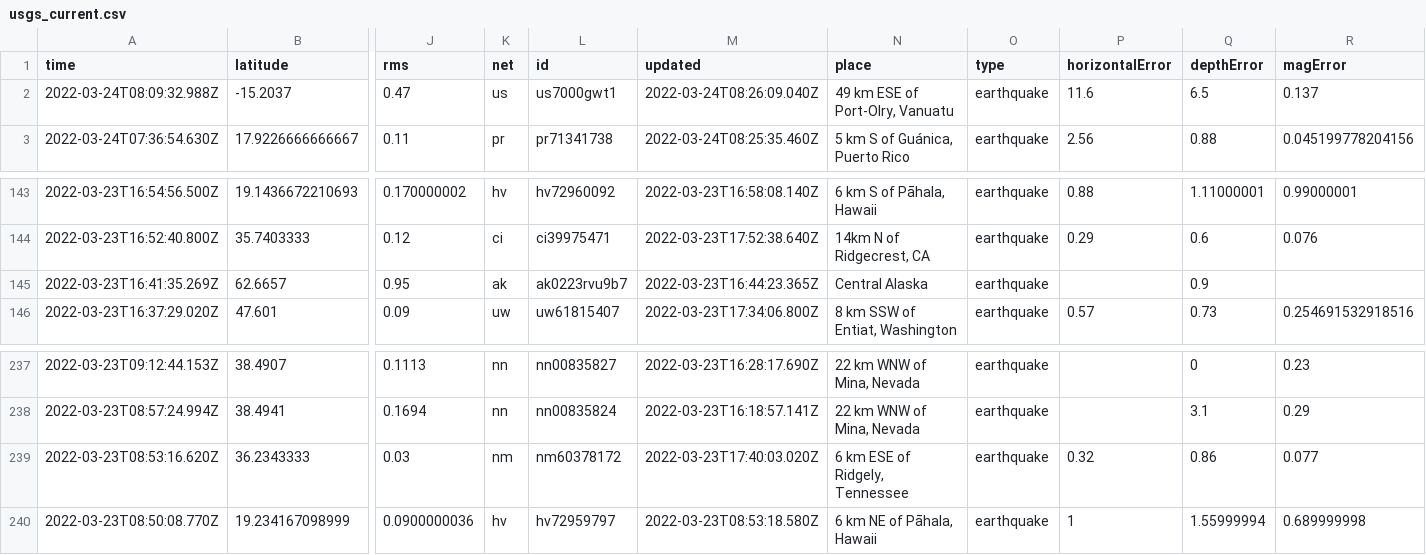
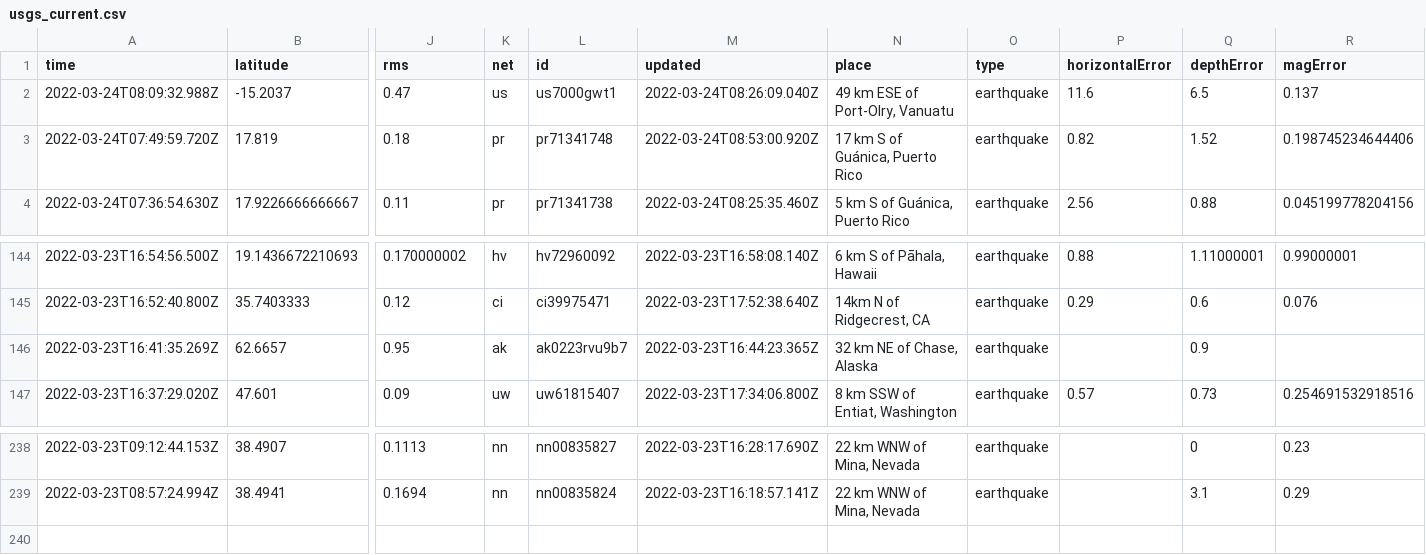
Before and after one commit to pbock/nicar22-github-actions, a CSV file: usgs_current.csv, drawn as a sheet; only a part is shown, gaps mark what is left out; removed rows and columns are numbered as before the commit, all else as after; rows hold the shown columns only; the diff names each change by its address in the sheet, - before the commit and + after, or states it on an @@ line.

```diff
--- a/usgs_current.csv
+++ b/usgs_current.csv
+row 3: 2022-03-24T07:49:59.720Z | 17.819 | 0.18 | pr | pr71341748 | 2022-03-24T08:53:00.920Z | 17 km S of Guánica, Puerto Rico | earthquake | 0.82 | 1.52 | 0.198745234644406
-N146 (place): Central Alaska
+N146 (place): 32 km NE of Chase, Alaska
-row 239: 2022-03-23T08:53:16.620Z | 36.2343333 | 0.03 | nm | nm60378172 | 2022-03-23T17:40:03.020Z | 6 km ESE of Ridgely, Tennessee | earthquake | 0.32 | 0.86 | 0.077
-row 240: 2022-03-23T08:50:08.770Z | 19.234167098999 | 0.0900000036 | hv | hv72959797 | 2022-03-23T08:53:18.580Z | 6 km NE of Pāhala, Hawaii | earthquake | 1 | 1.55999994 | 0.689999998
```
Also changed, not shown: usgs_main.csv.
